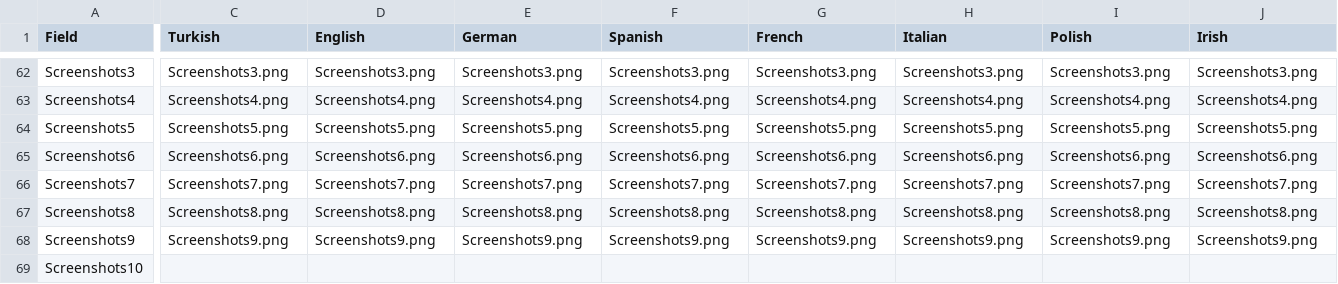
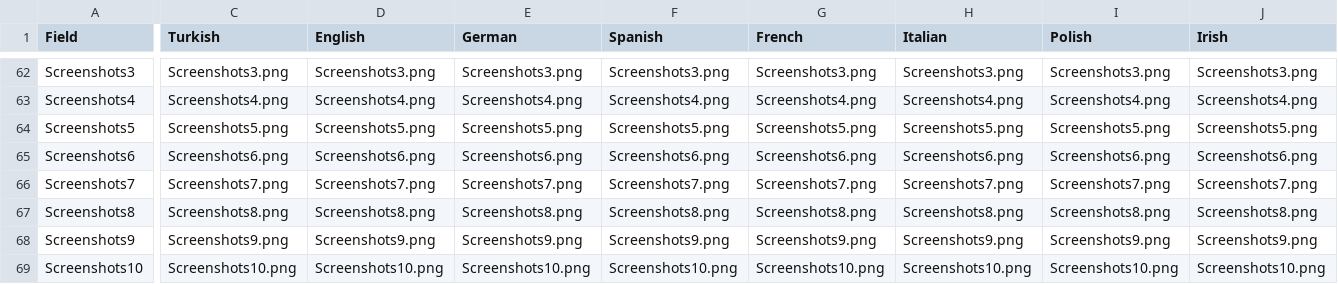
Before and after one commit to Taiizor/Sucrose, a CSV file: .store/Microsoft Store/Multiple.csv, drawn as a sheet; only a part is shown, gaps mark what is left out; the diff covers the shown part only; the diff names each change by its address in the sheet, - before the commit and + after, or states it on an @@ line.

```diff
--- a/.store/Microsoft Store/Multiple.csv
+++ b/.store/Microsoft Store/Multiple.csv
-C69 (Turkish): (empty)
+C69 (Turkish): Screenshots10.png
-D69 (English): (empty)
+D69 (English): Screenshots10.png
-E69 (German): (empty)
+E69 (German): Screenshots10.png
-F69 (Spanish): (empty)
+F69 (Spanish): Screenshots10.png
-G69 (French): (empty)
+G69 (French): Screenshots10.png
-H69 (Italian): (empty)
+H69 (Italian): Screenshots10.png
-I69 (Polish): (empty)
+I69 (Polish): Screenshots10.png
-J69 (Irish): (empty)
+J69 (Irish): Screenshots10.png
```
Also changed, not shown: 21 edited cells elsewhere in this file, 3 other files.
